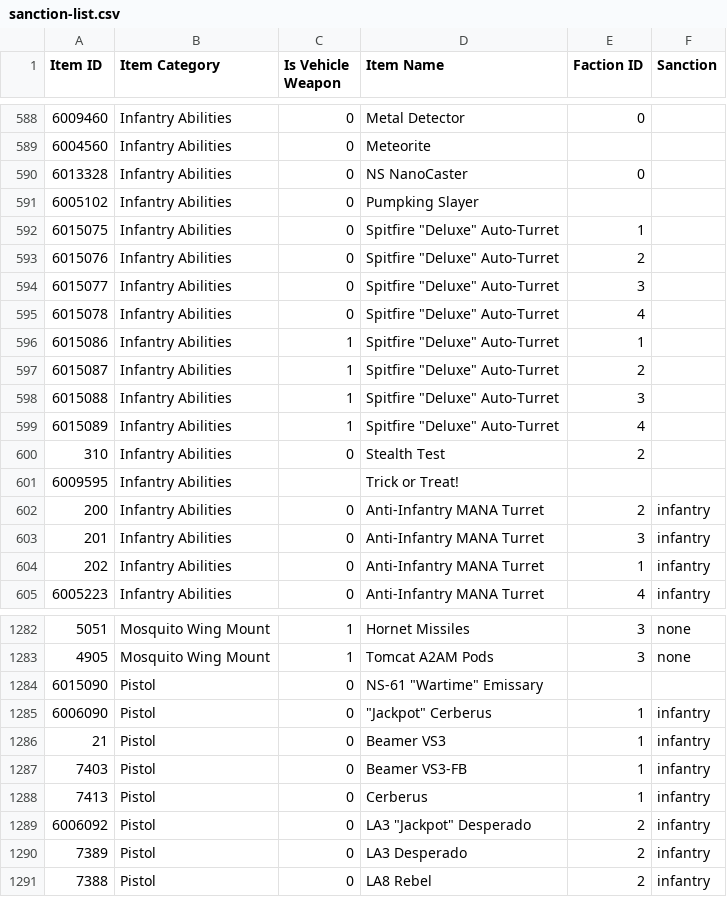
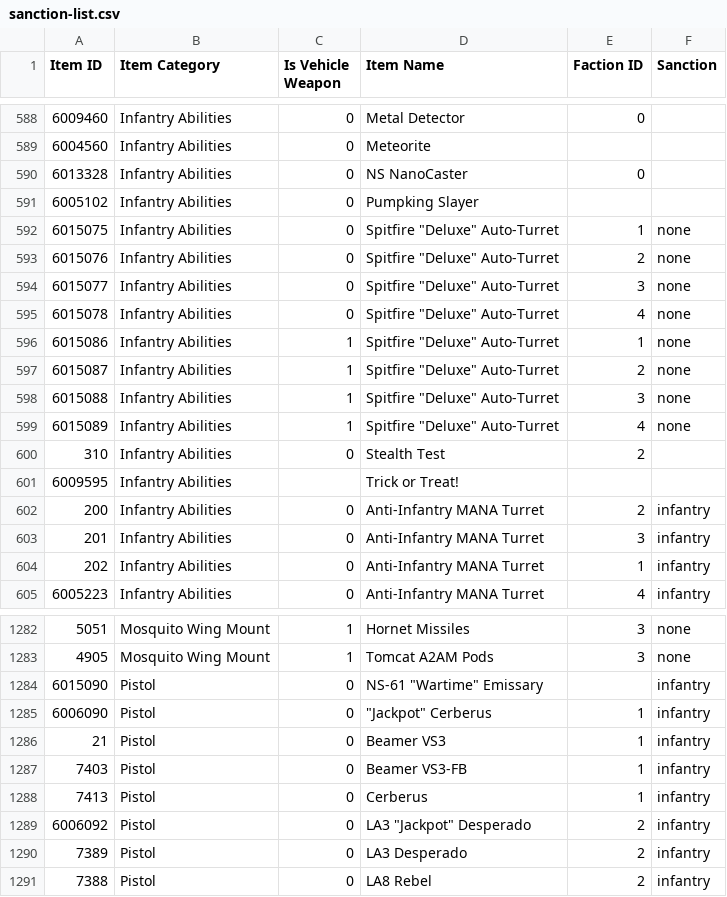
Before and after one commit to cooltrain7/Planetside-2-API-Tracker, a CSV file: Weapons/sanction-list.csv, drawn as a sheet; only a part is shown, gaps mark what is left out.

Commit message:
Sanctions: Add additional new classifications
Signed-off-by: Fred Kilbourn <fred@fredk.com>

```diff
--- a/Weapons/sanction-list.csv
+++ b/Weapons/sanction-list.csv
@@ -591,10 +591,10 @@
 6005102,Infantry Abilities,0,Pumpking Slayer,,
-6015075,Infantry Abilities,0,"Spitfire ""Deluxe"" Auto-Turret",1,
-6015076,Infantry Abilities,0,"Spitfire ""Deluxe"" Auto-Turret",2,
-6015077,Infantry Abilities,0,"Spitfire ""Deluxe"" Auto-Turret",3,
-6015078,Infantry Abilities,0,"Spitfire ""Deluxe"" Auto-Turret",4,
-6015086,Infantry Abilities,1,"Spitfire ""Deluxe"" Auto-Turret",1,
-6015087,Infantry Abilities,1,"Spitfire ""Deluxe"" Auto-Turret",2,
-6015088,Infantry Abilities,1,"Spitfire ""Deluxe"" Auto-Turret",3,
-6015089,Infantry Abilities,1,"Spitfire ""Deluxe"" Auto-Turret",4,
+6015075,Infantry Abilities,0,"Spitfire ""Deluxe"" Auto-Turret",1,none
+6015076,Infantry Abilities,0,"Spitfire ""Deluxe"" Auto-Turret",2,none
+6015077,Infantry Abilities,0,"Spitfire ""Deluxe"" Auto-Turret",3,none
+6015078,Infantry Abilities,0,"Spitfire ""Deluxe"" Auto-Turret",4,none
+6015086,Infantry Abilities,1,"Spitfire ""Deluxe"" Auto-Turret",1,none
+6015087,Infantry Abilities,1,"Spitfire ""Deluxe"" Auto-Turret",2,none
+6015088,Infantry Abilities,1,"Spitfire ""Deluxe"" Auto-Turret",3,none
+6015089,Infantry Abilities,1,"Spitfire ""Deluxe"" Auto-Turret",4,none
 310,Infantry Abilities,0,Stealth Test,2,
@@ -1283,3 +1283,3 @@
 4905,Mosquito Wing Mount,1,Tomcat A2AM Pods,3,none
-6015090,Pistol,0,"NS-61 ""Wartime"" Emissary",,
+6015090,Pistol,0,"NS-61 ""Wartime"" Emissary",,infantry
 6006090,Pistol,0,"""Jackpot"" Cerberus",1,infantry
```
